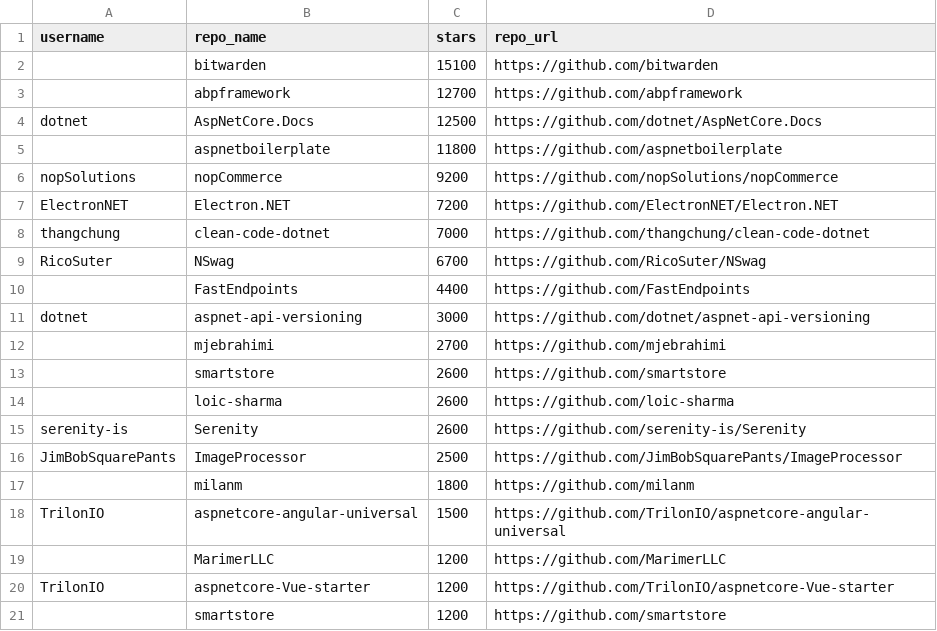
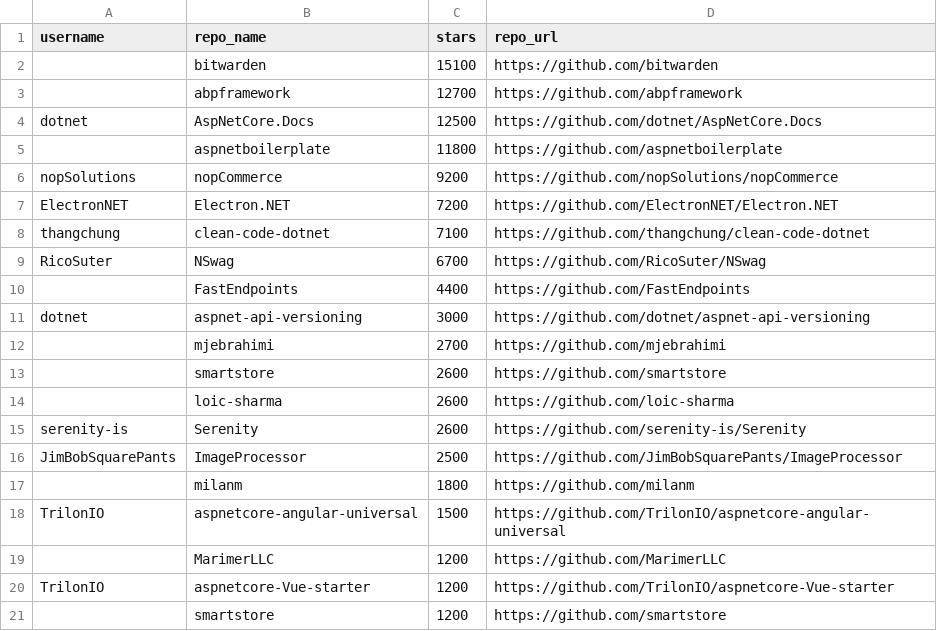
Before and after one commit to MUKIRI-SANDEEP/Github-Topics-Content-Scraper-Python-Project, a CSV file: data/ASP.NET.csv, drawn as a sheet.

```diff
--- a/data/ASP.NET.csv
+++ b/data/ASP.NET.csv
@@ -7,3 +7,3 @@ nopSolutions,nopCommerce,9200,https://github.com/nopSolutions/nopCommerce
 ElectronNET,Electron.NET,7200,https://github.com/ElectronNET/Electron.NET
-thangchung,clean-code-dotnet,7000,https://github.com/thangchung/clean-code-dotnet
+thangchung,clean-code-dotnet,7100,https://github.com/thangchung/clean-code-dotnet
 RicoSuter,NSwag,6700,https://github.com/RicoSuter/NSwag
```
Also changed, not shown: data/3D.csv, data/Algorithm.csv, 14 other files.
